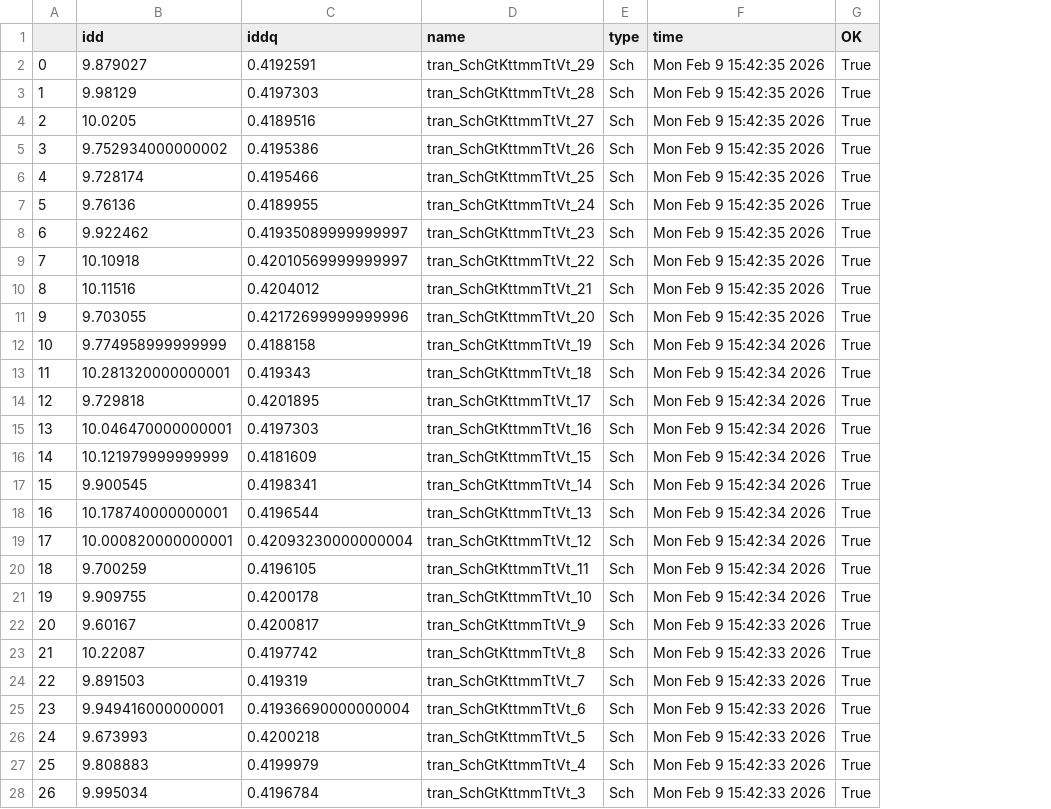
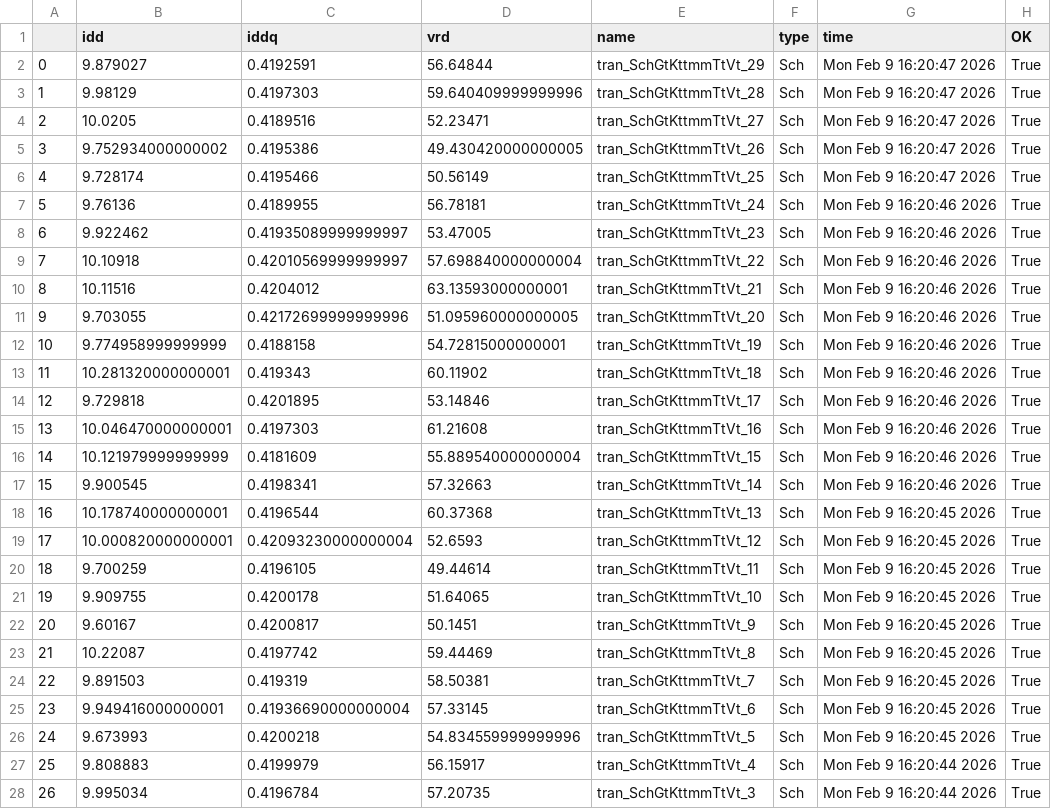
Before and after one commit to analogicus/lelo_gr04_sky130a, a CSV file: sim/LELO_GR04_BG/results/tran_Sch_mc.csv, drawn as a sheet; only a part is shown; addresses are those after the commit; the diff covers the shown part only; the diff names each change by its address in the sheet, - before the commit and + after, or states it on an @@ line.

Commit message:
Bandgap: tran: add PTAT resistor voltage

```diff
--- a/sim/LELO_GR04_BG/results/tran_Sch_mc.csv
+++ b/sim/LELO_GR04_BG/results/tran_Sch_mc.csv
+column D (vrd), rows 2-28: 56.64844 | 59.640409999999996 | 52.23471 | 49.430420000000005 | 50.56149 | 56.78181 | 53.47005 | 57.698840000000004 | 63.13593000000001 | 51.095960000000005 | 54.72815000000001 | 60.11902 | 53.14846 | 61.21608 | 55.889540000000004 | 57.32663 | 60.37368 | 52.6593 | 49.44614 | 51.64065 | 50.1451 | 59.44469 | 58.50381 | 57.33145 | 54.834559999999996 | 56.15917 | 57.20735
-G2:G6 (time): Mon Feb 9 15:42:35 2026
+G2:G6 (time): Mon Feb 9 16:20:47 2026
-G7:G11 (time): Mon Feb 9 15:42:35 2026
+G7:G11 (time): Mon Feb 9 16:20:46 2026
-G12:G17 (time): Mon Feb 9 15:42:34 2026
+G12:G17 (time): Mon Feb 9 16:20:46 2026
-G18:G21 (time): Mon Feb 9 15:42:34 2026
+G18:G21 (time): Mon Feb 9 16:20:45 2026
-G22:G26 (time): Mon Feb 9 15:42:33 2026
+G22:G26 (time): Mon Feb 9 16:20:45 2026
-G27:G28 (time): Mon Feb 9 15:42:33 2026
+G27:G28 (time): Mon Feb 9 16:20:44 2026
```
Also changed, not shown: 3 edited cells elsewhere in this file, sim/LELO_GR04_BG/results/tran_Sch_etc.csv, 6 other files.
